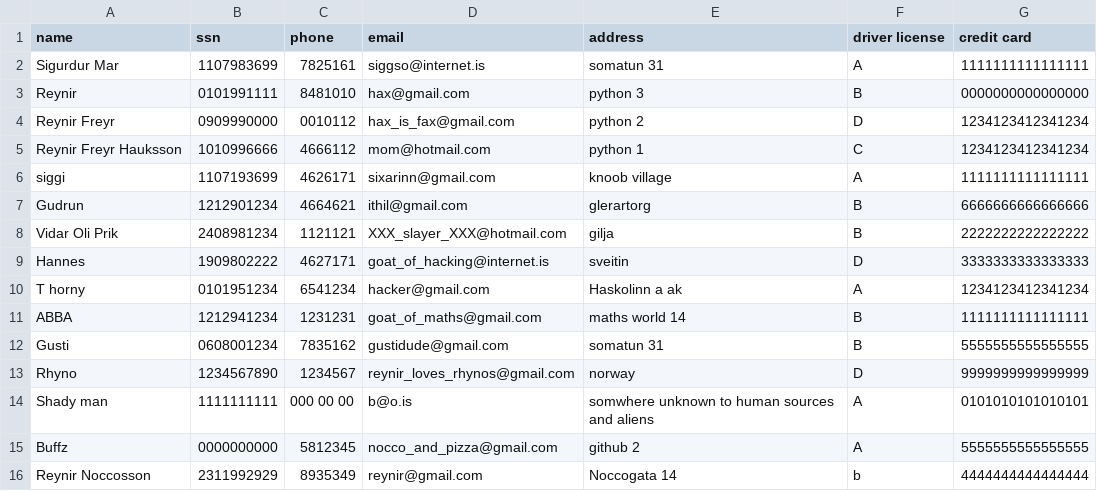
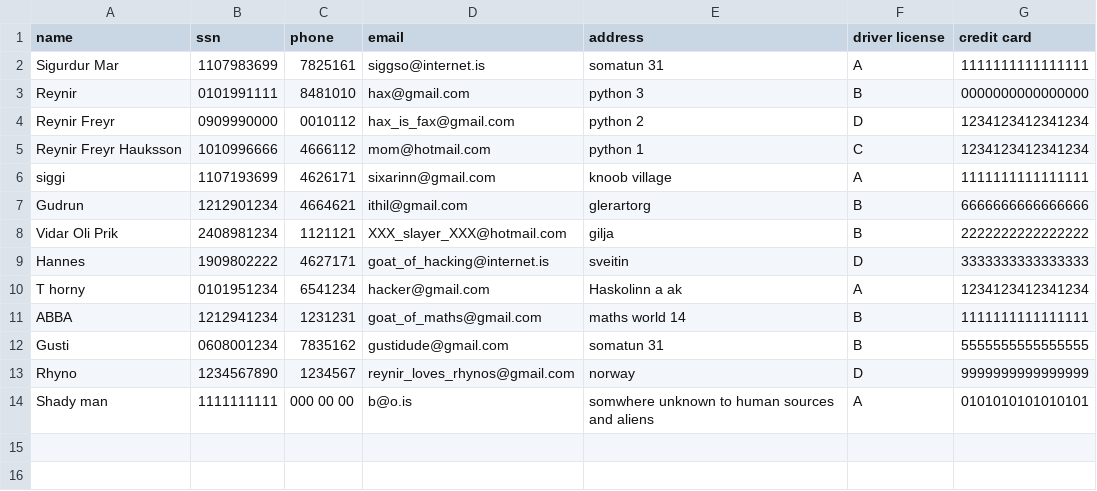
Before and after one commit to reynirf/verklegtnamskeid, a CSV file: data/customers.csv, drawn as a sheet; the diff names each change by its address in the sheet, - before the commit and + after, or states it on an @@ line.

```diff
--- a/data/customers.csv
+++ b/data/customers.csv
-row 15: Buffz | 0000000000 | 5812345 | nocco_and_pizza@gmail.com | github 2 | A | 5555555555555555
-row 16: Reynir Noccosson | 2311992929 | 8935349 | reynir@gmail.com | Noccogata 14 | b | 4444444444444444
```
Also changed, not shown: data/orders.csv, data/vehicles.csv, 17 other files.
